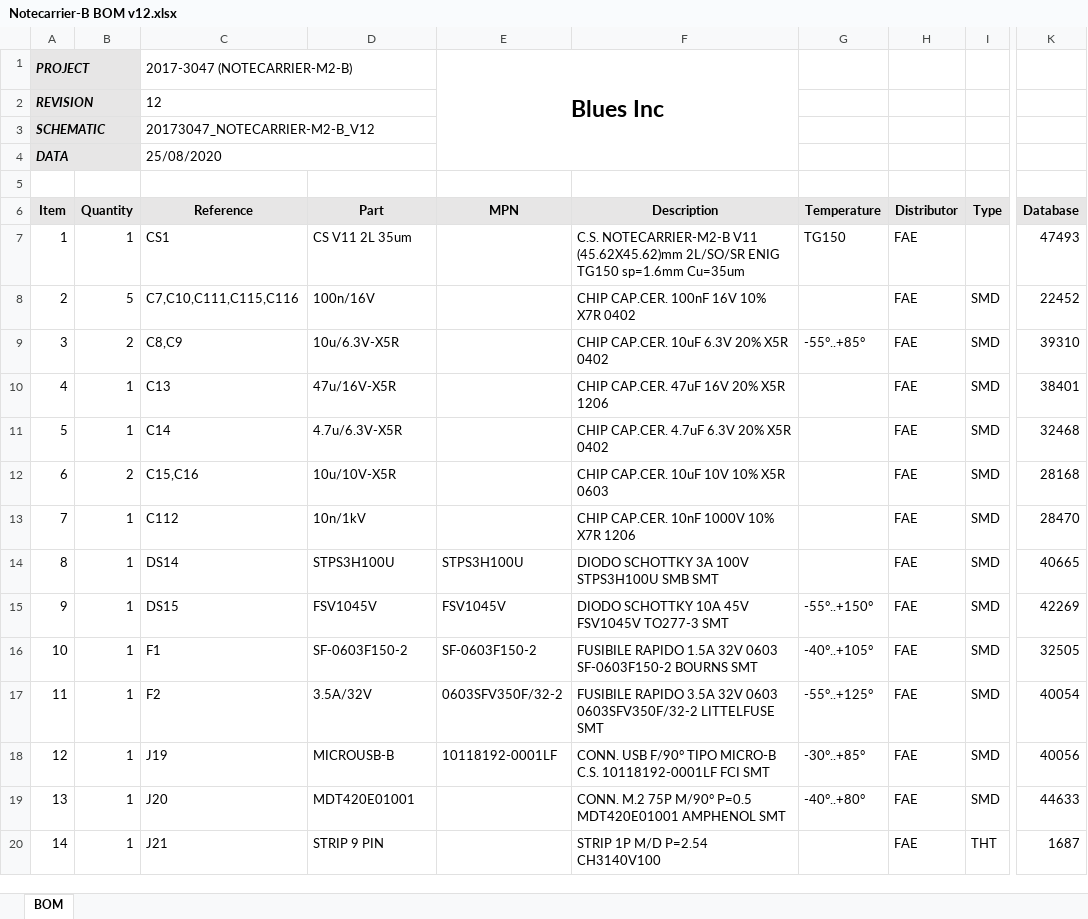
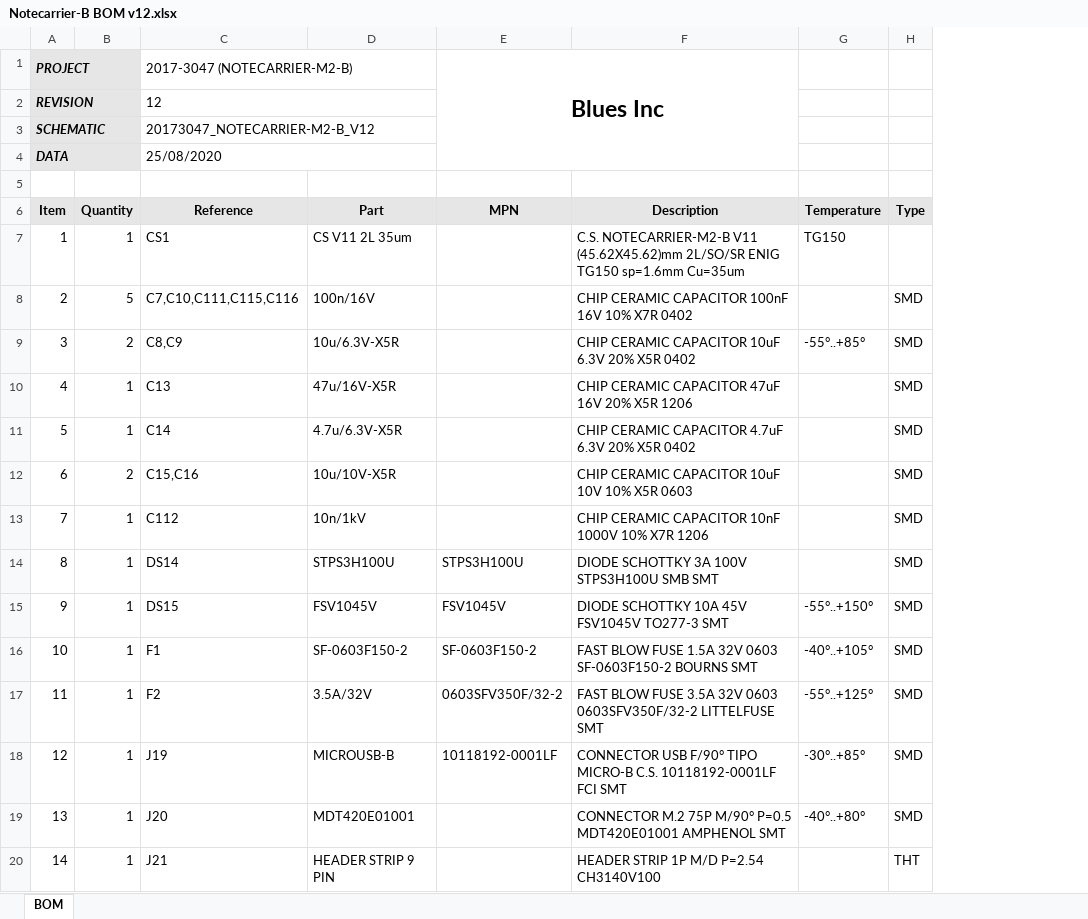
Before and after one commit to blues/note-hardware, an Excel workbook: Notecarrier-B/v12/Notecarrier-B BOM v12.xlsx, sheet BOM, drawn as a sheet; only a part is shown, gaps mark what is left out; values as stored, in another font and other column widths than the file's, no borders; conditional formats not drawn; the diff covers the shown part only; the diff names each change by its address in the sheet, - before the commit and + after, or states it on an @@ line.

```diff
--- a/Notecarrier-B/v12/Notecarrier-B BOM v12.xlsx (sheet BOM)
+++ b/Notecarrier-B/v12/Notecarrier-B BOM v12.xlsx (sheet BOM)
-column H (Distributor), rows 7-20: all FAE
-column K (Database), rows 7-20: 47493 | 22452 | 39310 | 38401 | 32468 | 28168 | 28470 | 40665 | 42269 | 32505 | 40054 | 40056 | 44633 | 1687
-F8 (Description): CHIP CAP.CER. 100nF 16V 10% X7R 0402
+F8 (Description): CHIP CERAMIC CAPACITOR 100nF 16V 10% X7R 0402
-F9 (Description): CHIP CAP.CER. 10uF 6.3V 20% X5R 0402
+F9 (Description): CHIP CERAMIC CAPACITOR 10uF 6.3V 20% X5R 0402
-F10 (Description): CHIP CAP.CER. 47uF 16V 20% X5R 1206
+F10 (Description): CHIP CERAMIC CAPACITOR 47uF 16V 20% X5R 1206
-F11 (Description): CHIP CAP.CER. 4.7uF 6.3V 20% X5R 0402
+F11 (Description): CHIP CERAMIC CAPACITOR 4.7uF 6.3V 20% X5R 0402
-F12 (Description): CHIP CAP.CER. 10uF 10V 10% X5R 0603
+F12 (Description): CHIP CERAMIC CAPACITOR 10uF 10V 10% X5R 0603
-F13 (Description): CHIP CAP.CER. 10nF 1000V 10% X7R 1206
+F13 (Description): CHIP CERAMIC CAPACITOR 10nF 1000V 10% X7R 1206
-F14 (Description): DIODO SCHOTTKY 3A 100V STPS3H100U SMB SMT
+F14 (Description): DIODE SCHOTTKY 3A 100V STPS3H100U SMB SMT
-F15 (Description): DIODO SCHOTTKY 10A 45V FSV1045V TO277-3 SMT
+F15 (Description): DIODE SCHOTTKY 10A 45V FSV1045V TO277-3 SMT
-F16 (Description): FUSIBILE RAPIDO 1.5A 32V…
+F16 (Description): FAST BLOW FUSE 1.5A 32V…
-F17 (Description): FUSIBILE RAPIDO 3.5A 32V…
+F17 (Description): FAST BLOW FUSE 3.5A 32V…
-F18 (Description): CONN. USB F/90°…
+F18 (Description): CONNECTOR USB F/90°…
-F19 (Description): CONN. M.2 75P…
+F19 (Description): CONNECTOR M.2 75P…
-D20 (Part): STRIP 9 PIN
+D20 (Part): HEADER STRIP 9 PIN
-F20 (Description): STRIP 1P M/D P=2.54 CH3140V100
+F20 (Description): HEADER STRIP 1P M/D P=2.54 CH3140V100
```
Also changed, not shown: 20 edited cells elsewhere in this sheet, Notecarrier-AA/v14/Notecarrier-AA BOM v14.xlsx, Notecarrier-AE/v14/Notecarrier-AE BOM v14.xlsx, 7 other files.
